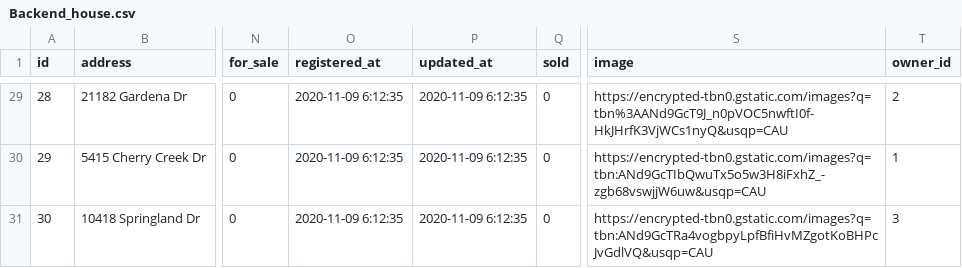
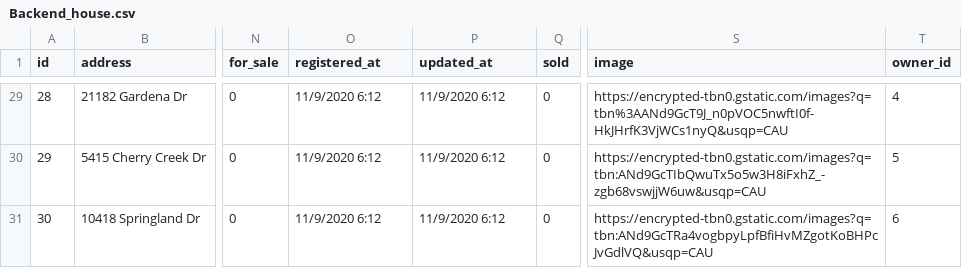
Before and after one commit to tarnjit458/HomeFinder, a CSV file: home-finder/mysite/parser_files/Backend_house.csv, drawn as a sheet; only a part is shown, gaps mark what is left out; the diff covers the shown part only; the diff names each change by its address in the sheet, - before the commit and + after, or states it on an @@ line.

```diff
--- a/home-finder/mysite/parser_files/Backend_house.csv
+++ b/home-finder/mysite/parser_files/Backend_house.csv
-O29:O31 (registered_at): 2020-11-09 6:12:35
+O29:O31 (registered_at): 11/9/2020 6:12
-P29:P31 (updated_at): 2020-11-09 6:12:35
+P29:P31 (updated_at): 11/9/2020 6:12
-T29 (owner_id): 2
+T29 (owner_id): 4
-T30 (owner_id): 1
+T30 (owner_id): 5
-T31 (owner_id): 3
+T31 (owner_id): 6
```
Also changed, not shown: 78 edited cells elsewhere in this file, 7 other files.
